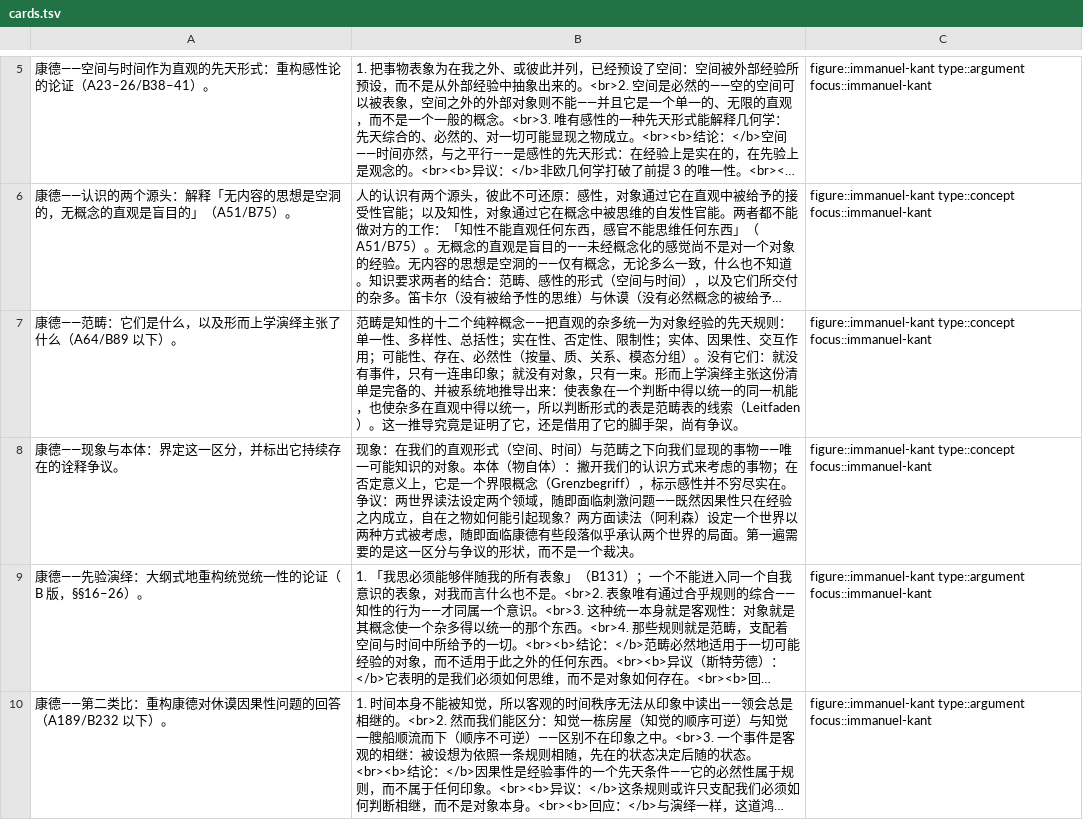
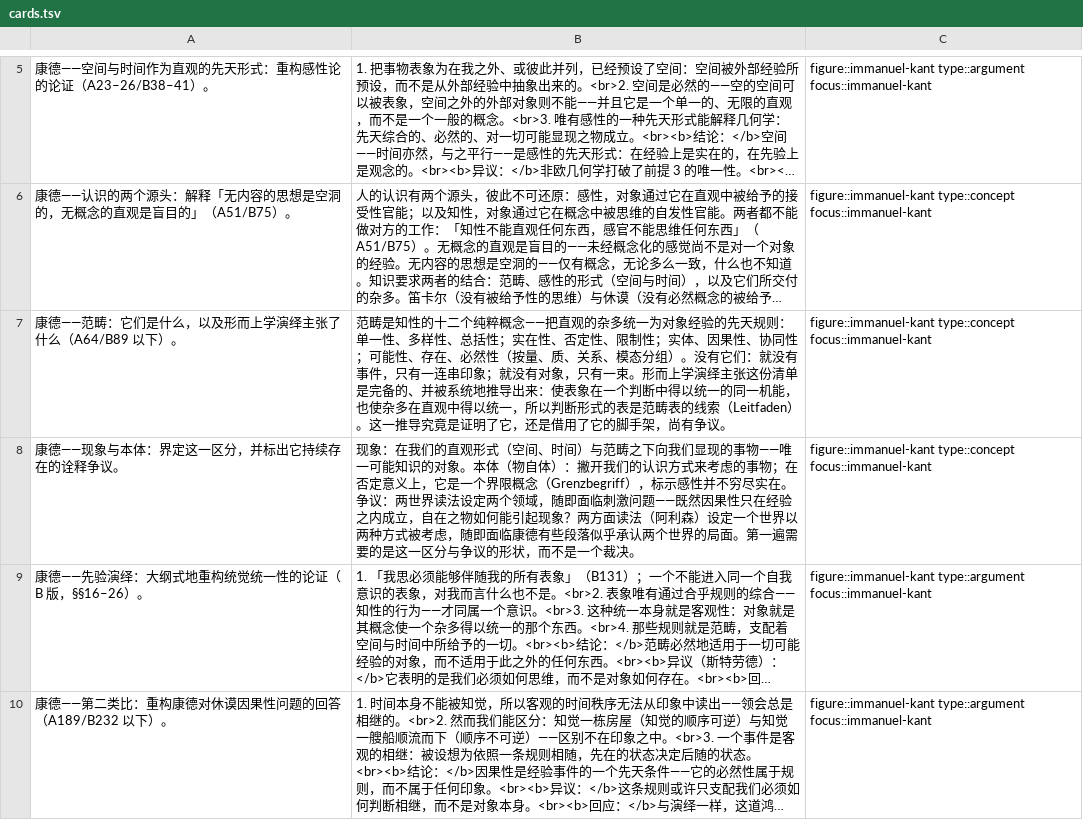
Before and after one commit to eric496/western-philosophy, a TSV file: zh/focus-studies/immanuel-kant/cards.tsv, drawn as a sheet; only a part is shown, gaps mark what is left out; long unchanged cells end in …; the diff covers the shown part only; the diff names each change by its address in the sheet, - before the commit and + after, or states it on an @@ line.

```diff
--- a/zh/focus-studies/immanuel-kant/cards.tsv
+++ b/zh/focus-studies/immanuel-kant/cards.tsv
-B7: …因果性、交互作用；可能性…
+B7: …因果性、协同性；可能性…
```
Also changed, not shown: 3 edited cells elsewhere in this file, zh/focus-studies/arthur-schopenhauer/cards.tsv, zh/focus-studies/baruch-spinoza/cards.tsv, 46 other files.
